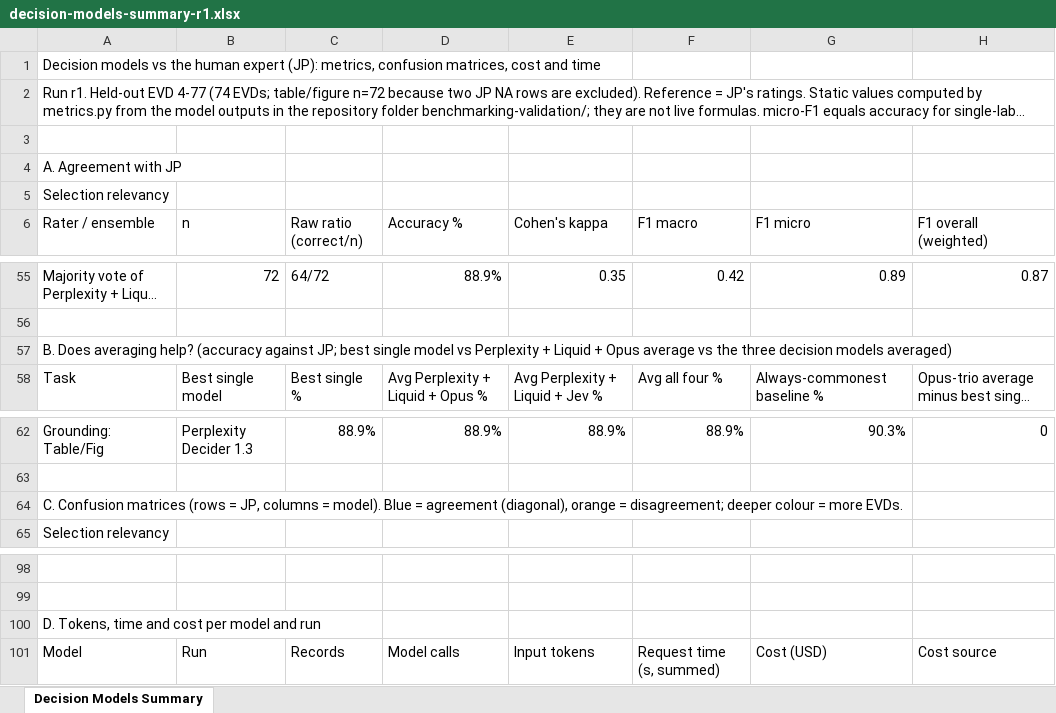
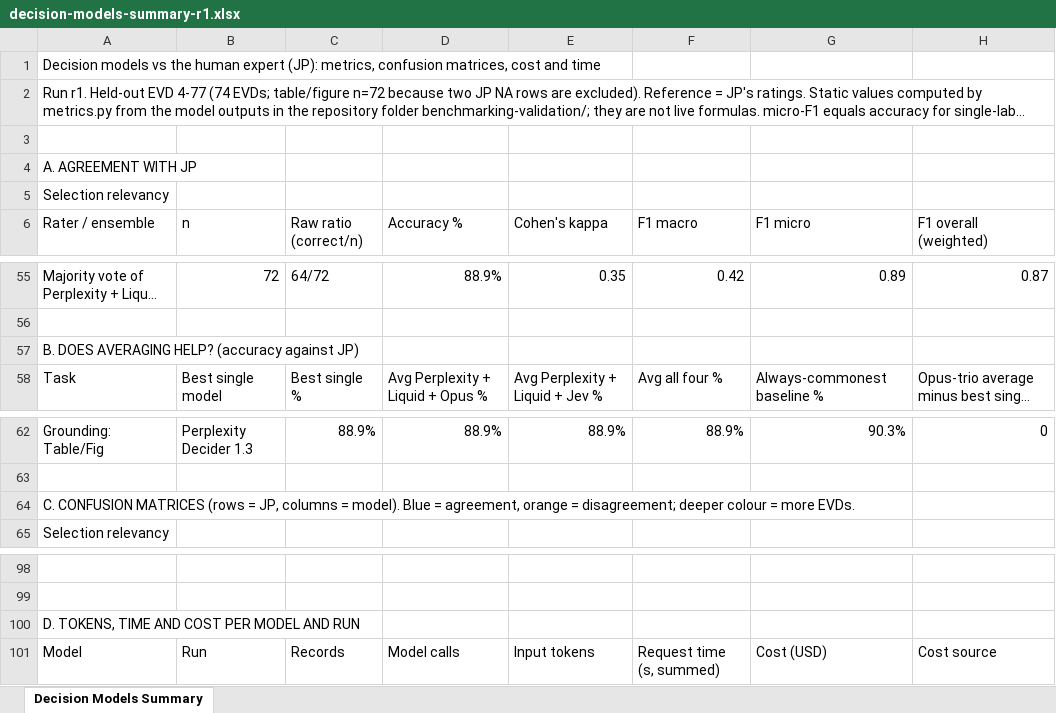
Before and after one commit to cdromcom/living-evidence-synthesis, an Excel workbook: benchmarking-validation/sheets/decision-models-summary-r1.xlsx, sheet Decision Models Summary, drawn as a sheet; only a part is shown, gaps mark what is left out; long unchanged cells end in …; values as stored, in another font and other column widths than the file's, no cell formats; the diff names each change by its address in the sheet, - before the commit and + after, or states it on an @@ line.

```diff
--- a/benchmarking-validation/sheets/decision-models-summary-r1.xlsx (sheet Decision Models Summary)
+++ b/benchmarking-validation/sheets/decision-models-summary-r1.xlsx (sheet Decision Models Summary)
-A4 (Rater / ensemble): A. Agreement with JP
+A4 (Rater / ensemble): A. AGREEMENT WITH JP
-A57 (Rater / ensemble): B. Does averaging help? (accuracy against JP; best single model vs Perplexity + Liquid + Opus average vs the three decision models averaged)
+A57 (Rater / ensemble): B. DOES AVERAGING HELP? (accuracy against JP)
-A64 (Rater / ensemble): C. Confusion matrices (rows = JP, columns = model). Blue = agreement (diagonal), orange =…
+A64 (Rater / ensemble): C. CONFUSION MATRICES (rows = JP, columns = model). Blue = agreement, orange =…
-A100 (Rater / ensemble): D. Tokens, time and cost per model and run
+A100 (Rater / ensemble): D. TOKENS, TIME AND COST PER MODEL AND RUN
```
Also changed, not shown: cell formats, 2 other files.
